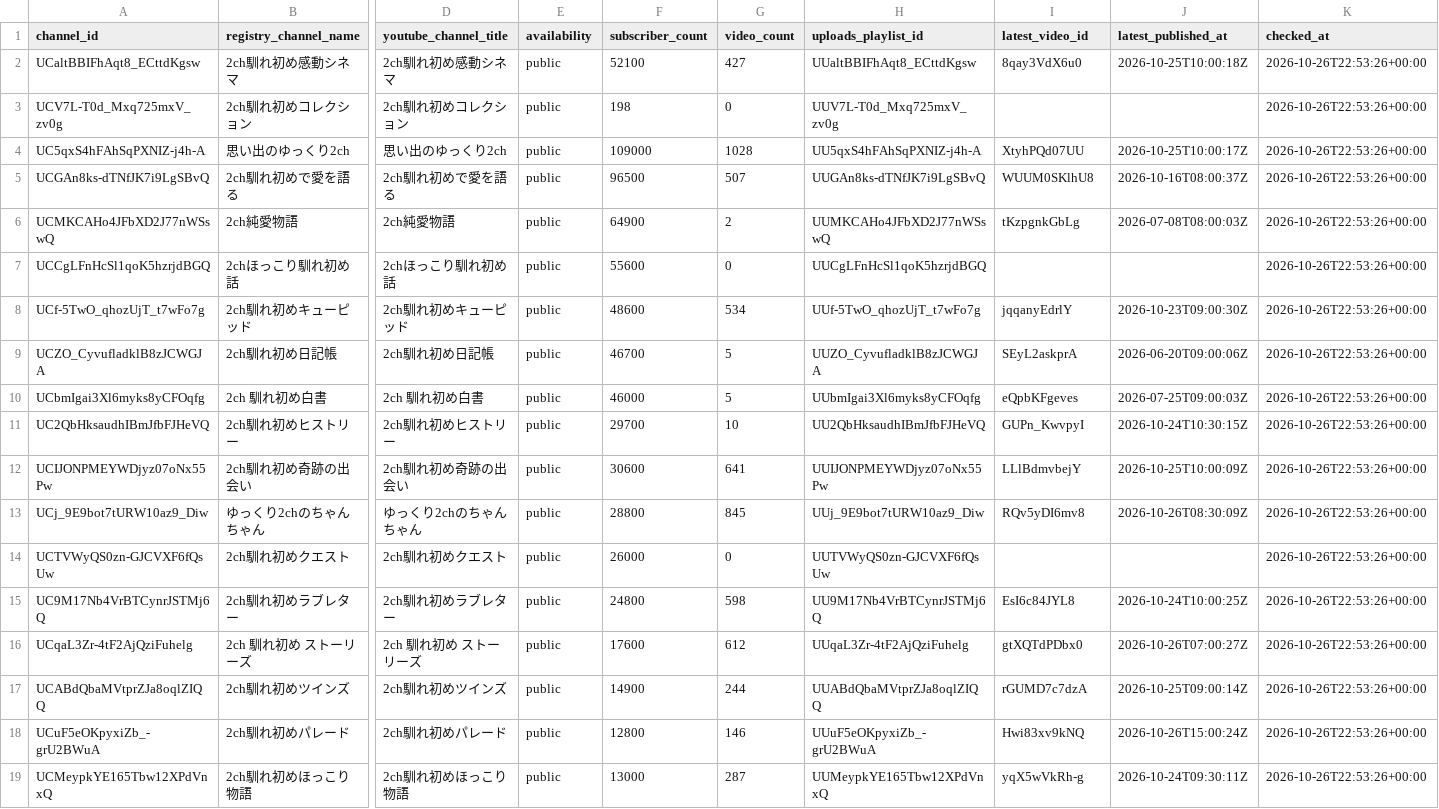
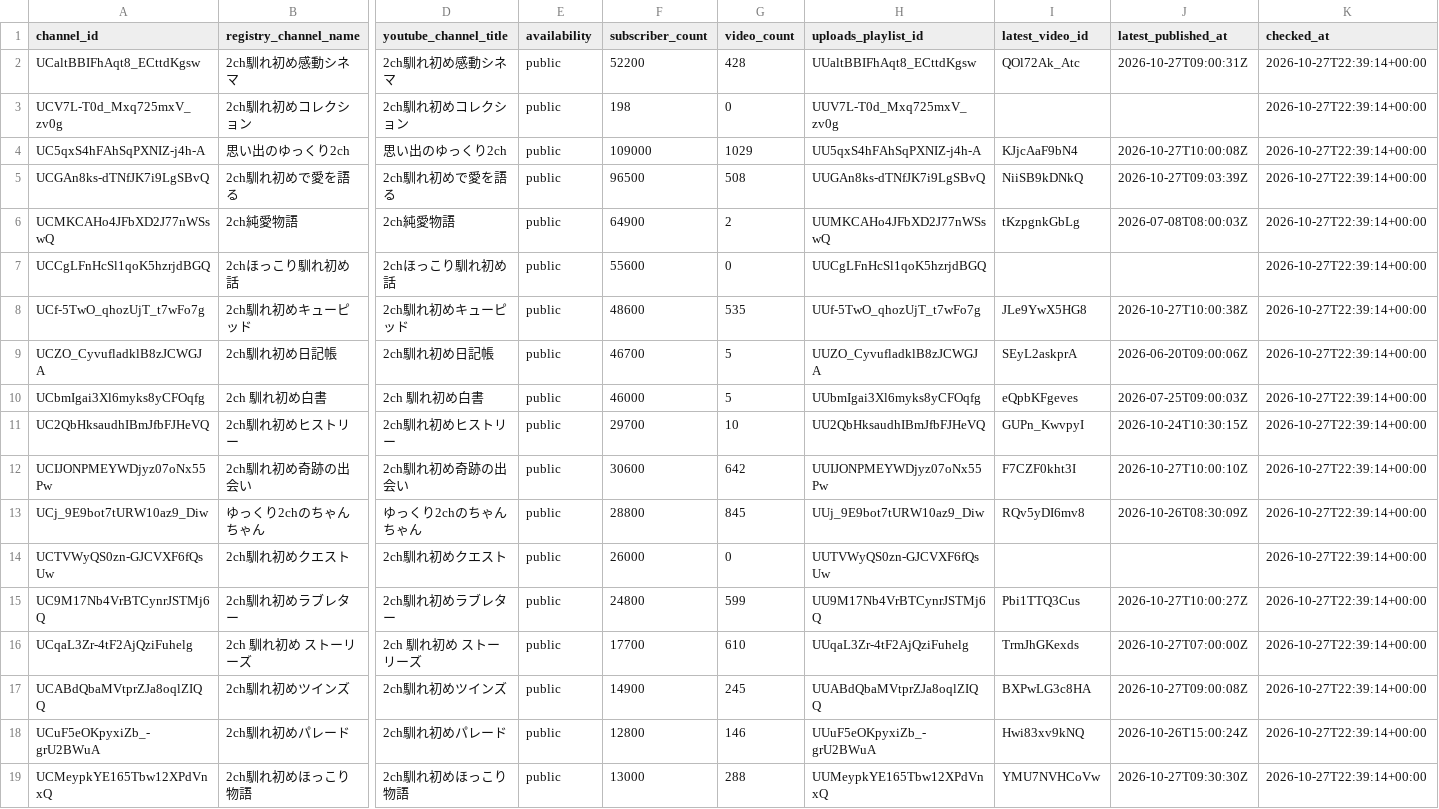
Before and after one commit to japonismy/naresome-kikaku-research, a CSV file: data_sources/youtube_channel_status.csv, drawn as a sheet; only a part is shown, gaps mark what is left out; the diff covers the shown part only; the diff names each change by its address in the sheet, - before the commit and + after, or states it on an @@ line.

```diff
--- a/data_sources/youtube_channel_status.csv
+++ b/data_sources/youtube_channel_status.csv
-F2 (subscriber_count): 52100
+F2 (subscriber_count): 52200
-G2 (video_count): 427
+G2 (video_count): 428
-I2 (latest_video_id): 8qay3VdX6u0
+I2 (latest_video_id): QOl72Ak_Atc
-J2 (latest_published_at): 2026-10-25T10:00:18Z
+J2 (latest_published_at): 2026-10-27T09:00:31Z
-K2:K19 (checked_at): 2026-10-26T22:53:26+00:00
+K2:K19 (checked_at): 2026-10-27T22:39:14+00:00
-G4 (video_count): 1028
+G4 (video_count): 1029
-I4 (latest_video_id): XtyhPQd07UU
+I4 (latest_video_id): KJjcAaF9bN4
-J4 (latest_published_at): 2026-10-25T10:00:17Z
+J4 (latest_published_at): 2026-10-27T10:00:08Z
-G5 (video_count): 507
+G5 (video_count): 508
-I5 (latest_video_id): WUUM0SKlhU8
+I5 (latest_video_id): NiiSB9kDNkQ
-J5 (latest_published_at): 2026-10-16T08:00:37Z
+J5 (latest_published_at): 2026-10-27T09:03:39Z
-G8 (video_count): 534
+G8 (video_count): 535
-I8 (latest_video_id): jqqanyEdrlY
+I8 (latest_video_id): JLe9YwX5HG8
-J8 (latest_published_at): 2026-10-23T09:00:30Z
+J8 (latest_published_at): 2026-10-27T10:00:38Z
-G12 (video_count): 641
+G12 (video_count): 642
-I12 (latest_video_id): LLlBdmvbejY
+I12 (latest_video_id): F7CZF0kht3I
-J12 (latest_published_at): 2026-10-25T10:00:09Z
+J12 (latest_published_at): 2026-10-27T10:00:10Z
-G15 (video_count): 598
+G15 (video_count): 599
-I15 (latest_video_id): EsI6c84JYL8
+I15 (latest_video_id): Pbi1TTQ3Cus
-J15 (latest_published_at): 2026-10-24T10:00:25Z
+J15 (latest_published_at): 2026-10-27T10:00:27Z
-F16 (subscriber_count): 17600
+F16 (subscriber_count): 17700
-G16 (video_count): 612
+G16 (video_count): 610
-I16 (latest_video_id): gtXQTdPDbx0
+I16 (latest_video_id): TrmJhGKexds
-J16 (latest_published_at): 2026-10-26T07:00:27Z
+J16 (latest_published_at): 2026-10-27T07:00:00Z
-G17 (video_count): 244
+G17 (video_count): 245
-I17 (latest_video_id): rGUMD7c7dzA
+I17 (latest_video_id): BXPwLG3c8HA
-J17 (latest_published_at): 2026-10-25T09:00:14Z
+J17 (latest_published_at): 2026-10-27T09:00:08Z
-G19 (video_count): 287
+G19 (video_count): 288
-I19 (latest_video_id): yqX5wVkRh-g
+I19 (latest_video_id): YMU7NVHCoVw
-J19 (latest_published_at): 2026-10-24T09:30:11Z
+J19 (latest_published_at): 2026-10-27T09:30:30Z
```
Also changed, not shown: 44 edited cells elsewhere in this file, data_sources/youtube_current_stats.csv, reports/channel_scope.csv, 8 other files.
